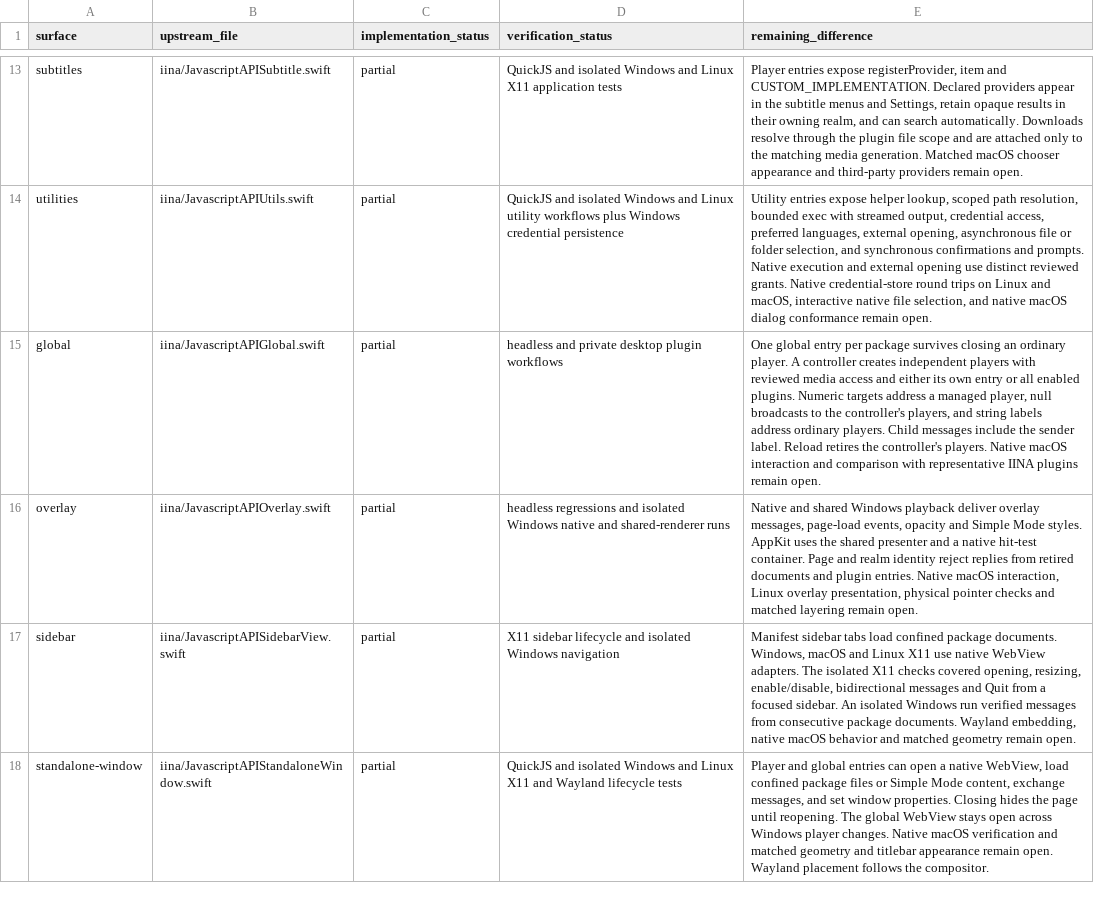
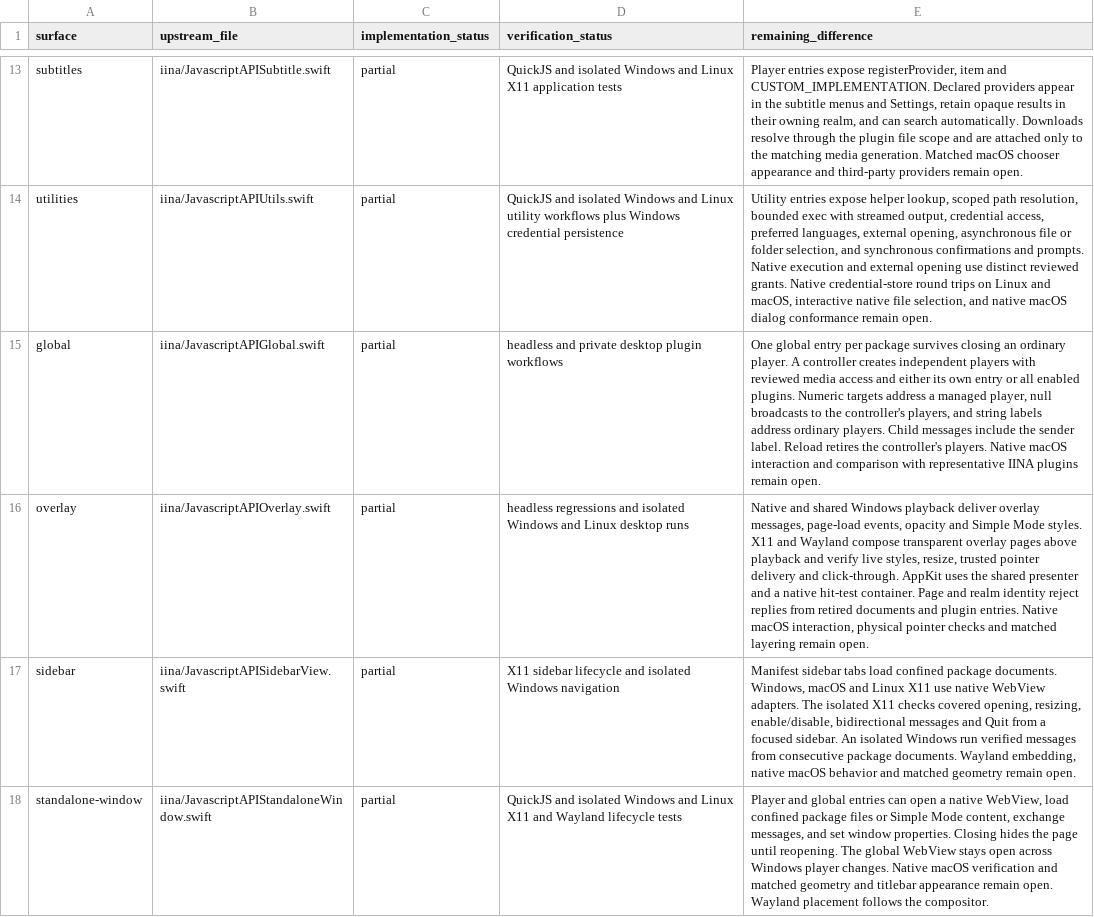
Before and after one commit to deminden/riina, a CSV file: docs/plugin-compatibility.csv, drawn as a sheet; only a part is shown, gaps mark what is left out.

Commit message:
Composite plugin video overlays on Linux

```diff
--- a/docs/plugin-compatibility.csv
+++ b/docs/plugin-compatibility.csv
@@ -15,3 +15,3 @@ utilities,iina/JavascriptAPIUtils.swift,partial,QuickJS and isolated Windows and
 global,iina/JavascriptAPIGlobal.swift,partial,headless and private desktop plugin workflows,"One global entry per package survives closing an ordinary player. A controller creates independent players with reviewed media access and either its own entry or all enabled plugins. Numeric targets address a managed player, null broadcasts to the controller's players, and string labels address ordinary players. Child messages include the sender label. Reload retires the controller's players. Native macOS interaction and comparison with representative IINA plugins remain open."
-overlay,iina/JavascriptAPIOverlay.swift,partial,headless regressions and isolated Windows native and shared-renderer runs,"Native and shared Windows playback deliver overlay messages, page-load events, opacity and Simple Mode styles. AppKit uses the shared presenter and a native hit-test container. Page and realm identity reject replies from retired documents and plugin entries. Native macOS interaction, Linux overlay presentation, physical pointer checks and matched layering remain open."
+overlay,iina/JavascriptAPIOverlay.swift,partial,headless regressions and isolated Windows and Linux desktop runs,"Native and shared Windows playback deliver overlay messages, page-load events, opacity and Simple Mode styles. X11 and Wayland compose transparent overlay pages above playback and verify live styles, resize, trusted pointer delivery and click-through. AppKit uses the shared presenter and a native hit-test container. Page and realm identity reject replies from retired documents and plugin entries. Native macOS interaction, physical pointer checks and matched layering remain open."
 sidebar,iina/JavascriptAPISidebarView.swift,partial,X11 sidebar lifecycle and isolated Windows navigation,"Manifest sidebar tabs load confined package documents. Windows, macOS and Linux X11 use native WebView adapters. The isolated X11 checks covered opening, resizing, enable/disable, bidirectional messages and Quit from a focused sidebar. An isolated Windows run verified messages from consecutive package documents. Wayland embedding, native macOS behavior and matched geometry remain open."
```
Also changed, not shown: 23 other files.
